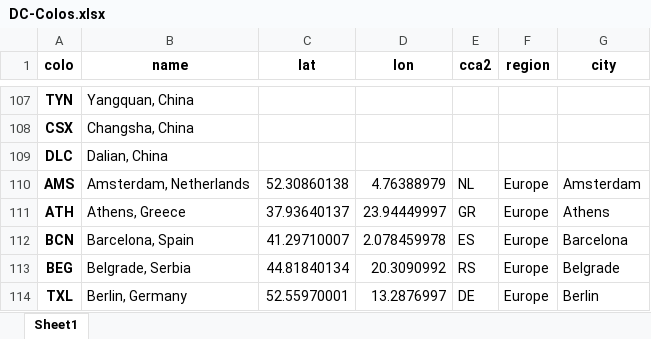
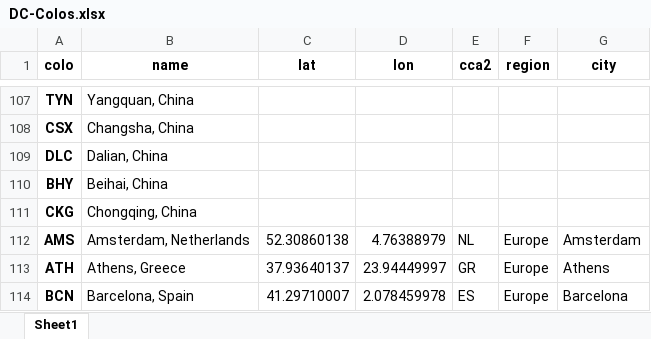
Before and after one commit to Netrvin/cloudflare-colo-list, an Excel workbook: DC-Colos.xlsx, sheet Sheet1, drawn as a sheet; only a part is shown, gaps mark what is left out; the shorter side is filled out with more unchanged rows; values as stored, in another font and other column widths than the file's, no borders; the diff names each change by its address in the sheet, - before the commit and + after, or states it on an @@ line.

```diff
--- a/DC-Colos.xlsx (sheet Sheet1)
+++ b/DC-Colos.xlsx (sheet Sheet1)
+row 110: BHY | Beihai, China
+row 111: CKG | Chongqing, China
```
Also changed, not shown: 2 other files.
